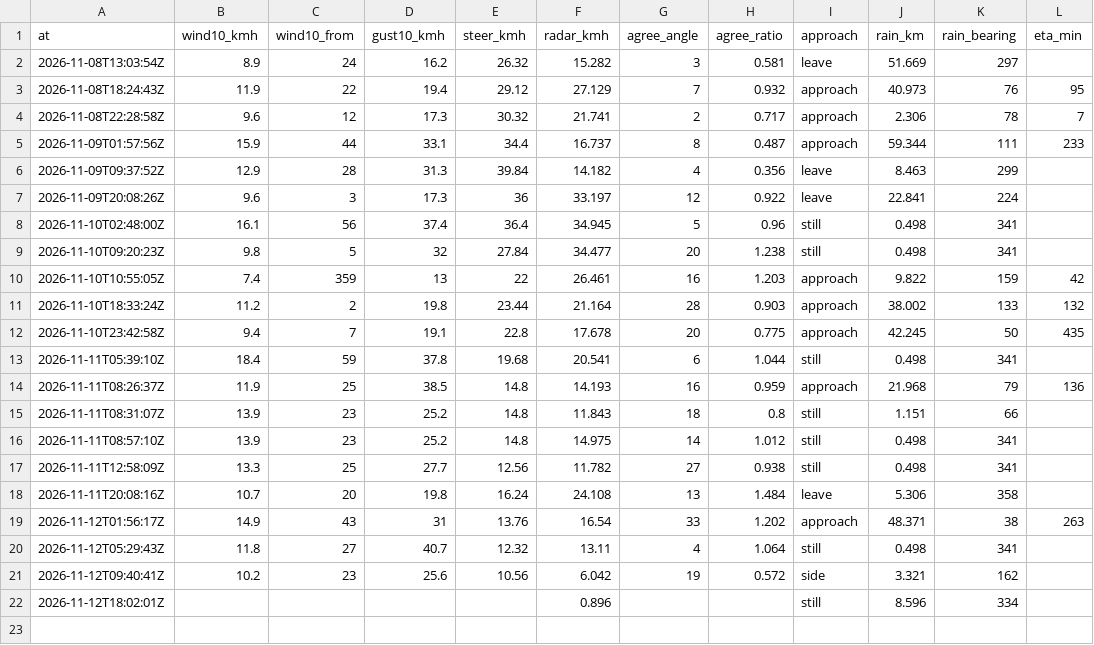
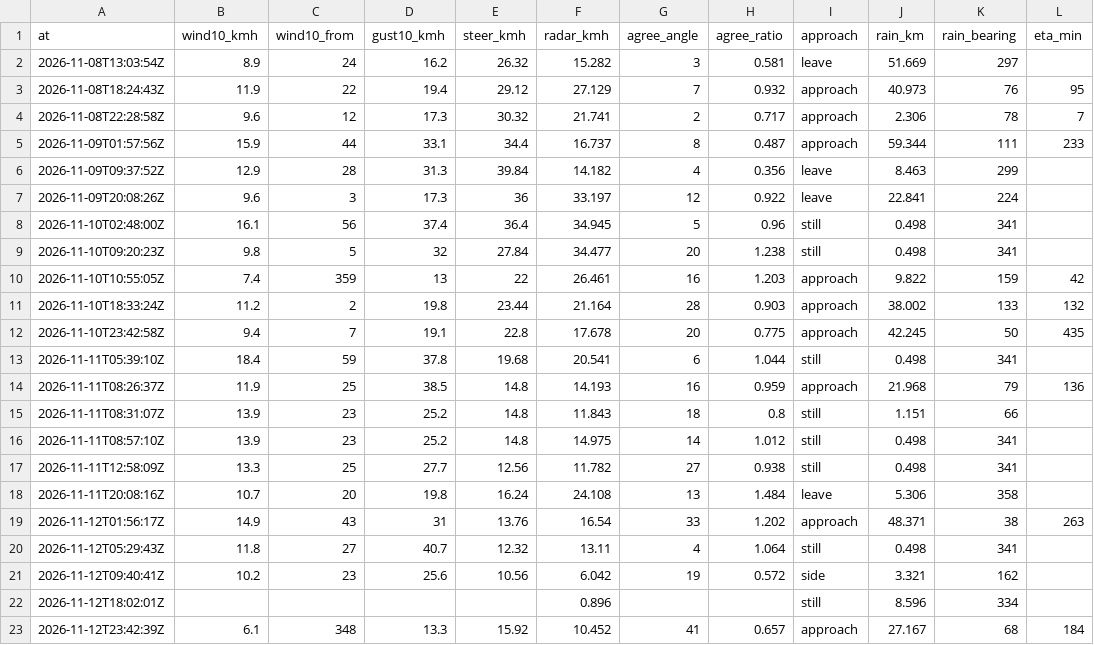
Before and after one commit to shelbyplayro/weatheringwithchayen, a CSV file: wind.csv, drawn as a sheet; the diff names each change by its address in the sheet, - before the commit and + after, or states it on an @@ line.

```diff
--- a/wind.csv
+++ b/wind.csv
+row 23: 2026-11-12T23:42:39Z | 6.1 | 348 | 13.3 | 15.92 | 10.452 | 41 | 0.657 | approach | 27.167 | 68 | 184
```
Also changed, not shown: forecasts.csv, observed.csv, 1 other file.
